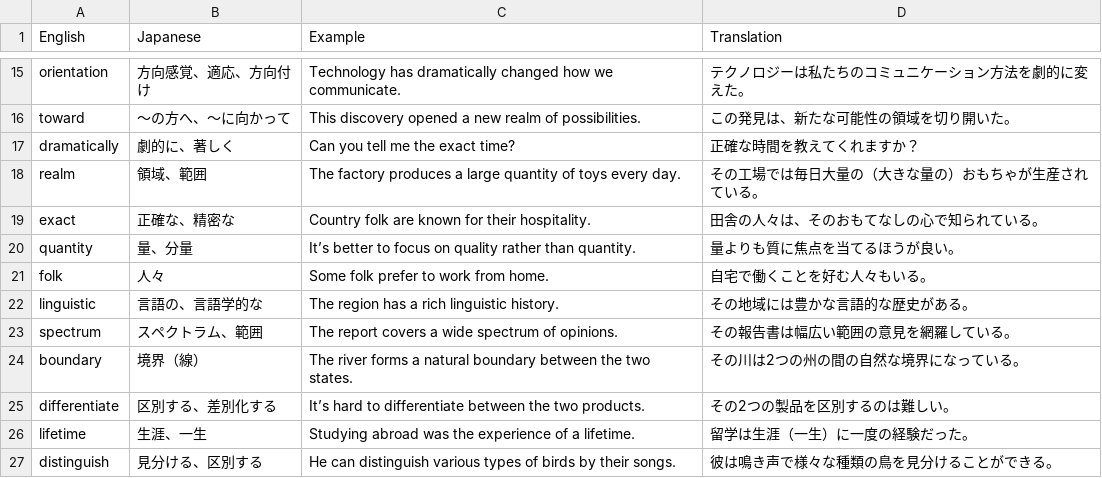
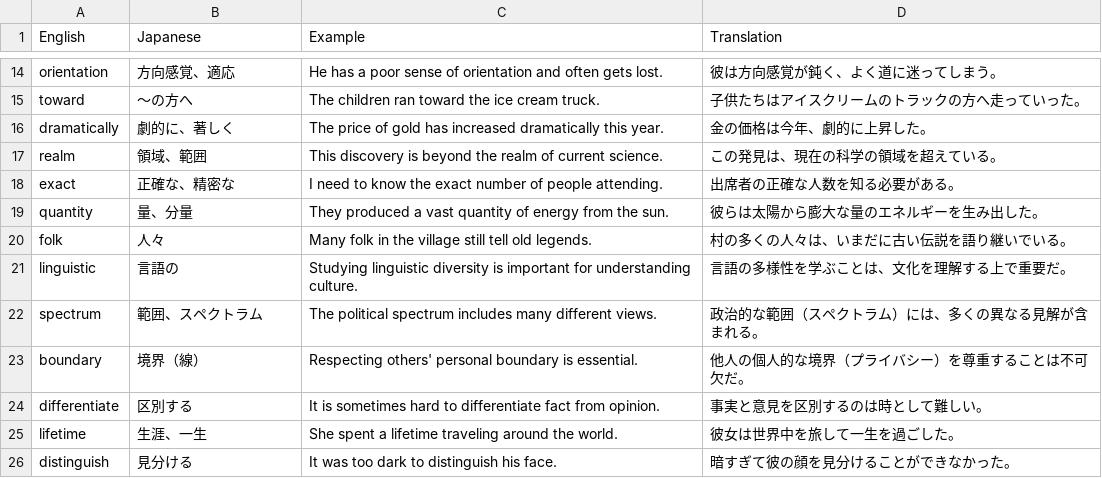
Before and after one commit to toppatayouhei-debug/CROWN, a CSV file: crowntango.csv, drawn as a sheet; only a part is shown, gaps mark what is left out; addresses are those after the commit; the diff covers the shown part only; the diff names each change by its address in the sheet, - before the commit and + after, or states it on an @@ line.

```diff
--- a/crowntango.csv
+++ b/crowntango.csv
-B14 (Japanese): 方向感覚、適応、方向付け
+B14 (Japanese): 方向感覚、適応
-C14 (Example): Technology has dramatically changed how we communicate.
+C14 (Example): He has a poor sense of orientation and often gets lost.
-D14 (Translation): テクノロジーは私たちのコミュニケーション方法を劇的に変えた。
+D14 (Translation): 彼は方向感覚が鈍く、よく道に迷ってしまう。
-B15 (Japanese): 〜の方へ、〜に向かって
+B15 (Japanese): 〜の方へ
-C15 (Example): This discovery opened a new realm of possibilities.
+C15 (Example): The children ran toward the ice cream truck.
-D15 (Translation): この発見は、新たな可能性の領域を切り開いた。
+D15 (Translation): 子供たちはアイスクリームのトラックの方へ走っていった。
-C16 (Example): Can you tell me the exact time?
+C16 (Example): The price of gold has increased dramatically this year.
-D16 (Translation): 正確な時間を教えてくれますか？
+D16 (Translation): 金の価格は今年、劇的に上昇した。
-C17 (Example): The factory produces a large quantity of toys every day.
+C17 (Example): This discovery is beyond the realm of current science.
-D17 (Translation): その工場では毎日大量の（大きな量の）おもちゃが生産されている。
+D17 (Translation): この発見は、現在の科学の領域を超えている。
-C18 (Example): Country folk are known for their hospitality.
+C18 (Example): I need to know the exact number of people attending.
-D18 (Translation): 田舎の人々は、そのおもてなしの心で知られている。
+D18 (Translation): 出席者の正確な人数を知る必要がある。
-C19 (Example): It’s better to focus on quality rather than quantity.
+C19 (Example): They produced a vast quantity of energy from the sun.
-D19 (Translation): 量よりも質に焦点を当てるほうが良い。
+D19 (Translation): 彼らは太陽から膨大な量のエネルギーを生み出した。
-C20 (Example): Some folk prefer to work from home.
+C20 (Example): Many folk in the village still tell old legends.
-D20 (Translation): 自宅で働くことを好む人々もいる。
+D20 (Translation): 村の多くの人々は、いまだに古い伝説を語り継いでいる。
-B21 (Japanese): 言語の、言語学的な
+B21 (Japanese): 言語の
-C21 (Example): The region has a rich linguistic history.
+C21 (Example): Studying linguistic diversity is important for understanding culture.
-D21 (Translation): その地域には豊かな言語的な歴史がある。
+D21 (Translation): 言語の多様性を学ぶことは、文化を理解する上で重要だ。
-B22 (Japanese): スペクトラム、範囲
+B22 (Japanese): 範囲、スペクトラム
-C22 (Example): The report covers a wide spectrum of opinions.
+C22 (Example): The political spectrum includes many different views.
-D22 (Translation): その報告書は幅広い範囲の意見を網羅している。
+D22 (Translation): 政治的な範囲（スペクトラム）には、多くの異なる見解が含まれる。
-C23 (Example): The river forms a natural boundary between the two states.
+C23 (Example): Respecting others' personal boundary is essential.
-D23 (Translation): その川は2つの州の間の自然な境界になっている。
+D23 (Translation): 他人の個人的な境界（プライバシー）を尊重することは不可欠だ。
-B24 (Japanese): 区別する、差別化する
+B24 (Japanese): 区別する
-C24 (Example): It’s hard to differentiate between the two products.
+C24 (Example): It is sometimes hard to differentiate fact from opinion.
-D24 (Translation): その2つの製品を区別するのは難しい。
+D24 (Translation): 事実と意見を区別するのは時として難しい。
-C25 (Example): Studying abroad was the experience of a lifetime.
+C25 (Example): She spent a lifetime traveling around the world.
-D25 (Translation): 留学は生涯（一生）に一度の経験だった。
+D25 (Translation): 彼女は世界中を旅して一生を過ごした。
-B26 (Japanese): 見分ける、区別する
+B26 (Japanese): 見分ける
-C26 (Example): He can distinguish various types of birds by their songs.
+C26 (Example): It was too dark to distinguish his face.
-D26 (Translation): 彼は鳴き声で様々な種類の鳥を見分けることができる。
+D26 (Translation): 暗すぎて彼の顔を見分けることができなかった。
```
Also changed, not shown: 1 removed row and 110 edited cells elsewhere in this file.
